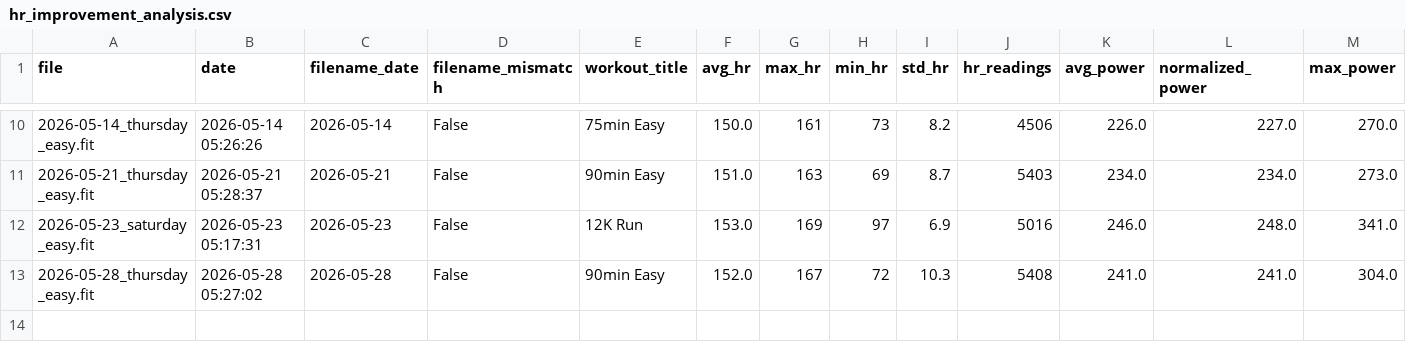
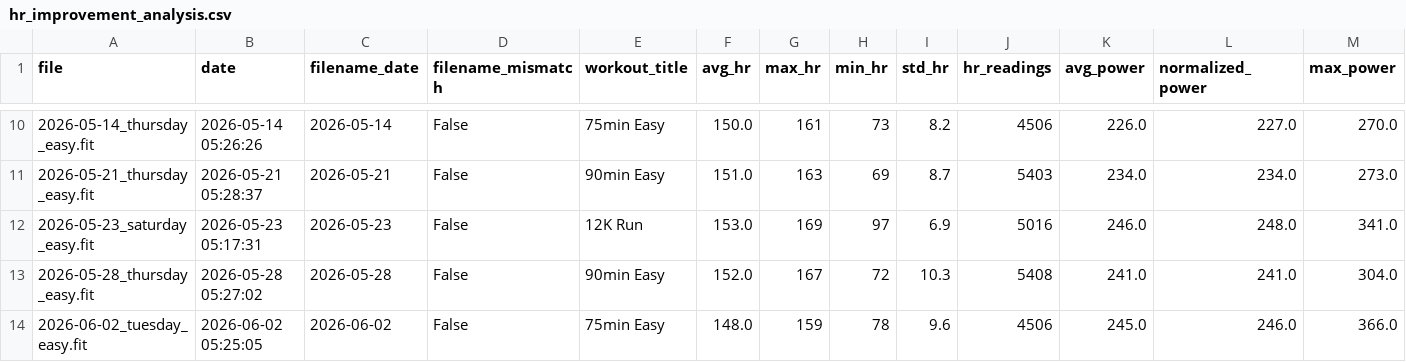
Before and after one commit to jvinodraj/theEagle, a CSV file: reports/easy/hr_improvement_analysis.csv, drawn as a sheet; only a part is shown, gaps mark what is left out; rows hold the shown columns only; the diff names each change by its address in the sheet, - before the commit and + after, or states it on an @@ line.

Commit message:
Report as of June 2nd

```diff
--- a/reports/easy/hr_improvement_analysis.csv
+++ b/reports/easy/hr_improvement_analysis.csv
+row 14: 2026-06-02_tuesday_easy.fit | 2026-06-02 05:25:05 | 2026-06-02 | False | 75min Easy | 148.0 | 159 | 78 | 9.6 | 4506 | 245.0 | 246.0 | 366.0
```
Also changed, not shown: 3 other files.
